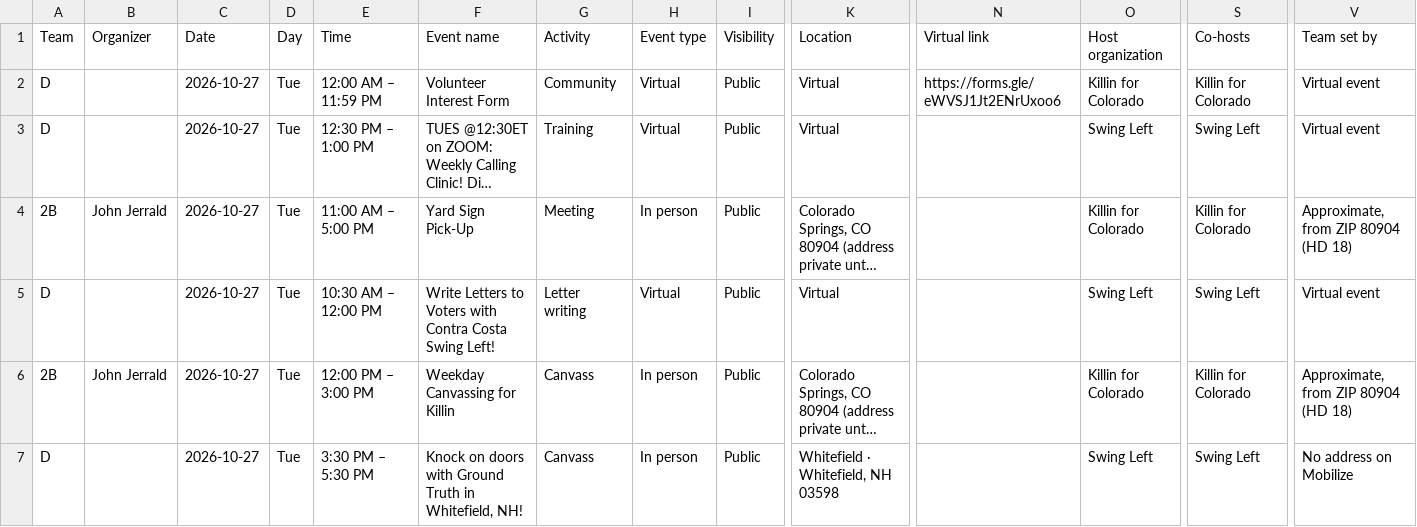
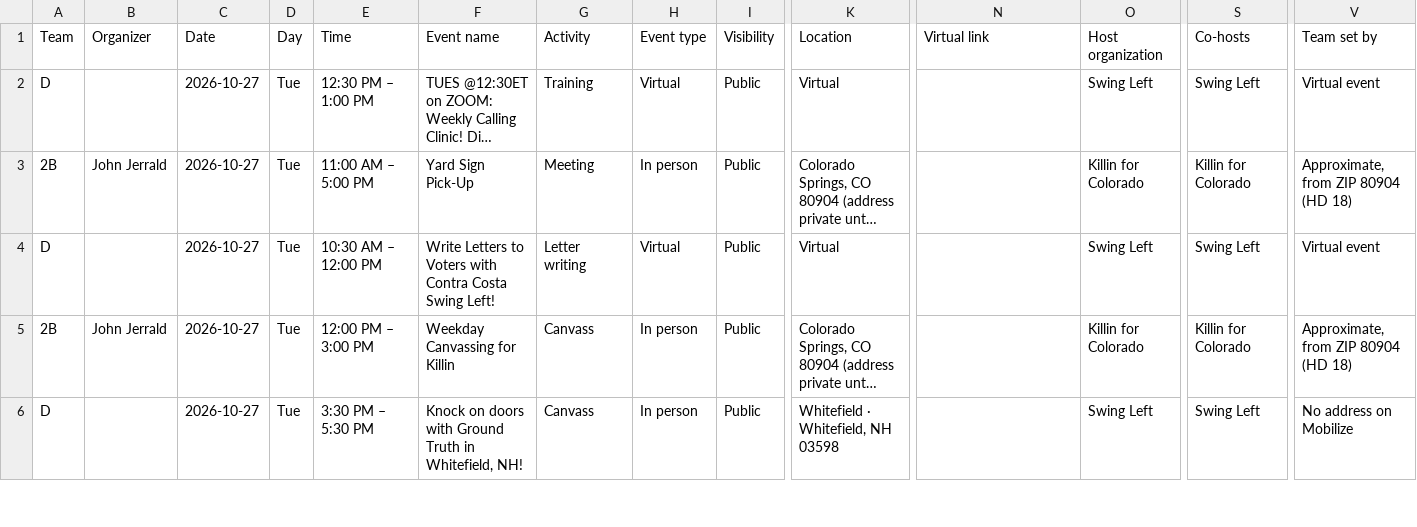
Before and after one commit to sierrarodriguez0507/regionsmap, a CSV file: event-list.csv, drawn as a sheet; only a part is shown, gaps mark what is left out; long unchanged cells end in …; rows hold the shown columns only; the diff names each change by its address in the sheet, - before the commit and + after, or states it on an @@ line.

Commit message:
Update Mobilize events

```diff
--- a/event-list.csv
+++ b/event-list.csv
-row 2: D |  | 2026-10-27 | Tue | 12:00 AM – 11:59 PM | Volunteer Interest Form | Community | Virtual | Public | Virtual | https://forms.gle/eWVSJ1Jt2ENrUxoo6 | Killin for Colorado | Killin for Colorado | Virtual event
```
Also changed, not shown: 2 other files.
